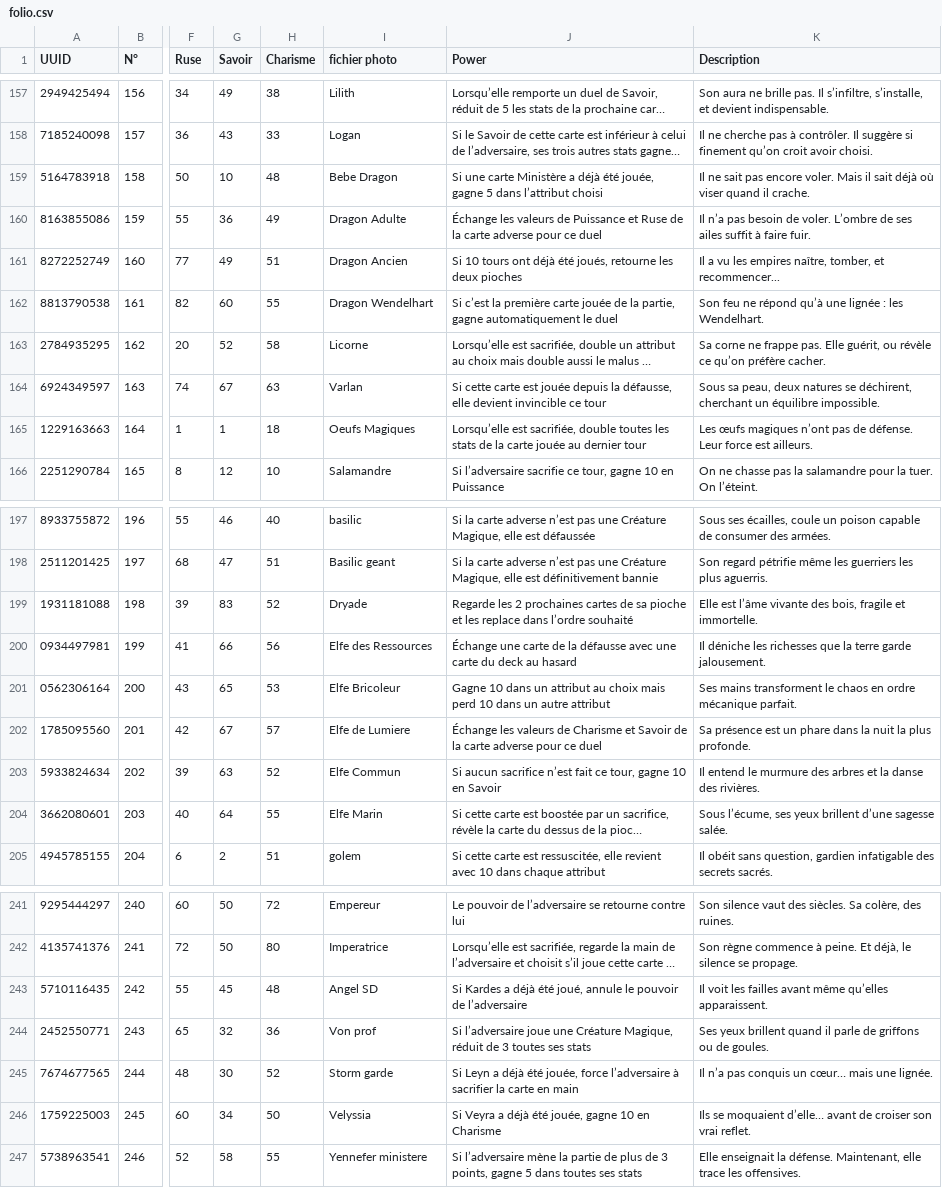
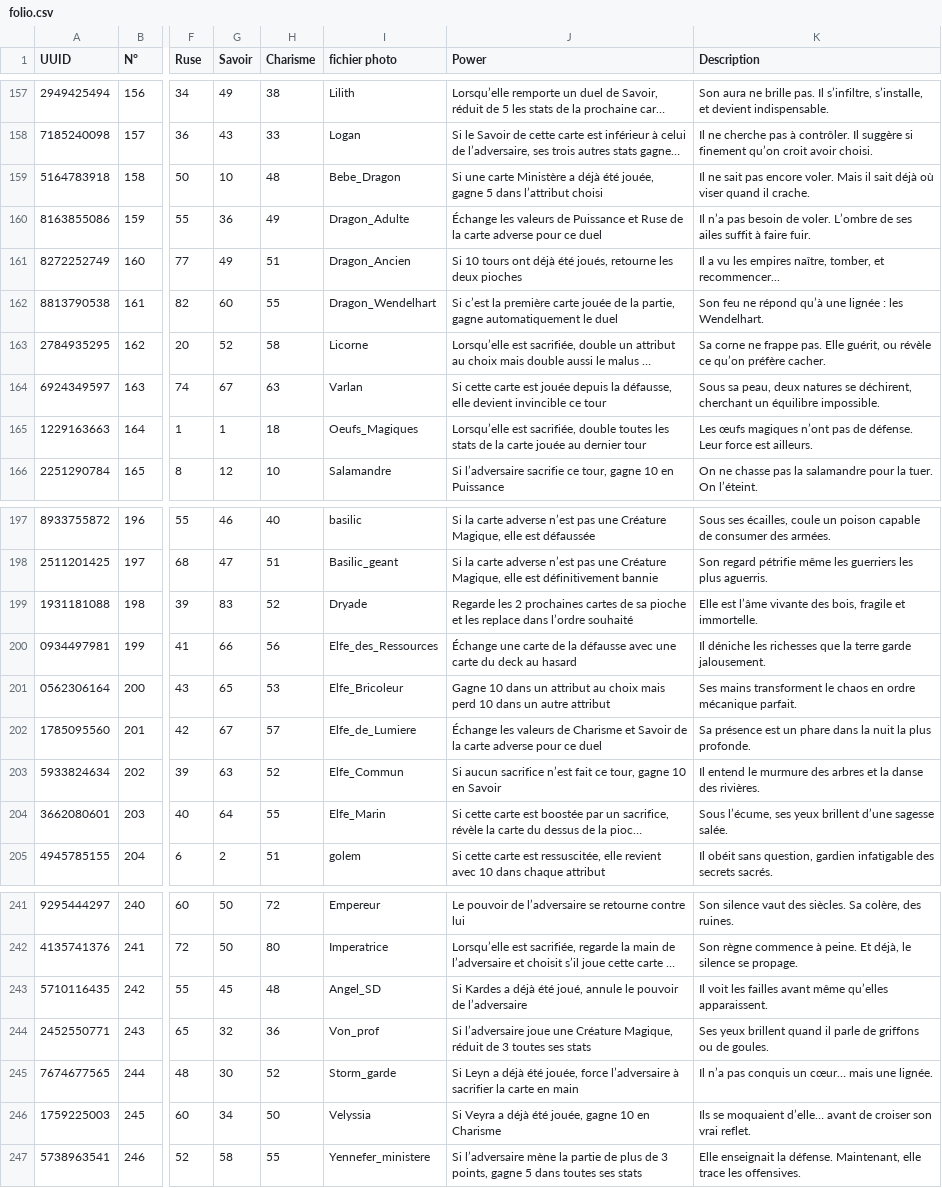
Before and after one commit to ElixirTCG/tcg-assets, a CSV file: folio.csv, drawn as a sheet; only a part is shown, gaps mark what is left out; long unchanged cells end in …; the diff covers the shown part only; the diff names each change by its address in the sheet, - before the commit and + after, or states it on an @@ line.

```diff
--- a/folio.csv
+++ b/folio.csv
-I159 (fichier photo): Bebe Dragon
+I159 (fichier photo): Bebe_Dragon
-I160 (fichier photo): Dragon Adulte
+I160 (fichier photo): Dragon_Adulte
-I161 (fichier photo): Dragon Ancien
+I161 (fichier photo): Dragon_Ancien
-I162 (fichier photo): Dragon Wendelhart
+I162 (fichier photo): Dragon_Wendelhart
-I165 (fichier photo): Oeufs Magiques
+I165 (fichier photo): Oeufs_Magiques
-I198 (fichier photo): Basilic geant
+I198 (fichier photo): Basilic_geant
-I200 (fichier photo): Elfe des Ressources
+I200 (fichier photo): Elfe_des_Ressources
-I201 (fichier photo): Elfe Bricoleur
+I201 (fichier photo): Elfe_Bricoleur
-I202 (fichier photo): Elfe de Lumiere
+I202 (fichier photo): Elfe_de_Lumiere
-I203 (fichier photo): Elfe Commun
+I203 (fichier photo): Elfe_Commun
-I204 (fichier photo): Elfe Marin
+I204 (fichier photo): Elfe_Marin
-I243 (fichier photo): Angel SD
+I243 (fichier photo): Angel_SD
-I244 (fichier photo): Von prof
+I244 (fichier photo): Von_prof
-I245 (fichier photo): Storm garde
+I245 (fichier photo): Storm_garde
-I247 (fichier photo): Yennefer ministere
+I247 (fichier photo): Yennefer_ministere
```
Also changed, not shown: 36 edited cells elsewhere in this file.
